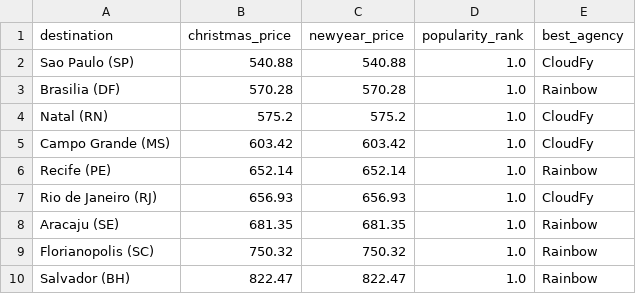
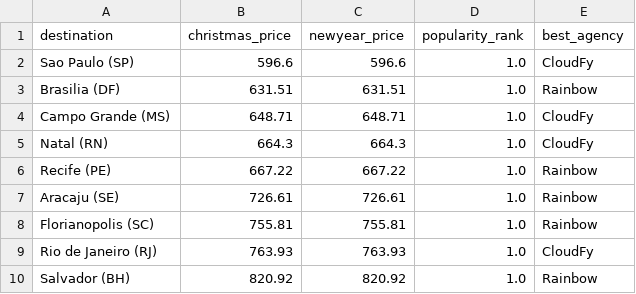
Before and after one commit to jastro-dev/cpp-bronco-datathon-fall-2024, a CSV file: predictions/holiday_predictions_economic.csv, drawn as a sheet.

```diff
--- a/predictions/holiday_predictions_economic.csv
+++ b/predictions/holiday_predictions_economic.csv
@@ -1,10 +1,10 @@
 destination,christmas_price,newyear_price,popularity_rank,best_agency
-Sao Paulo (SP),540.88,540.88,1.0,CloudFy
-Brasilia (DF),570.28,570.28,1.0,Rainbow
-Natal (RN),575.2,575.2,1.0,CloudFy
-Campo Grande (MS),603.42,603.42,1.0,CloudFy
-Recife (PE),652.14,652.14,1.0,Rainbow
-Rio de Janeiro (RJ),656.93,656.93,1.0,CloudFy
-Aracaju (SE),681.35,681.35,1.0,Rainbow
-Florianopolis (SC),750.32,750.32,1.0,Rainbow
-Salvador (BH),822.47,822.47,1.0,Rainbow
+Sao Paulo (SP),596.6,596.6,1.0,CloudFy
+Brasilia (DF),631.51,631.51,1.0,Rainbow
+Campo Grande (MS),648.71,648.71,1.0,CloudFy
+Natal (RN),664.3,664.3,1.0,CloudFy
+Recife (PE),667.22,667.22,1.0,Rainbow
+Aracaju (SE),726.61,726.61,1.0,Rainbow
+Florianopolis (SC),755.81,755.81,1.0,Rainbow
+Rio de Janeiro (RJ),763.93,763.93,1.0,CloudFy
+Salvador (BH),820.92,820.92,1.0,Rainbow
```
Also changed, not shown: predictions/holiday_predictions_firstClass.csv, predictions/holiday_predictions_premium.csv, 4 other files.
